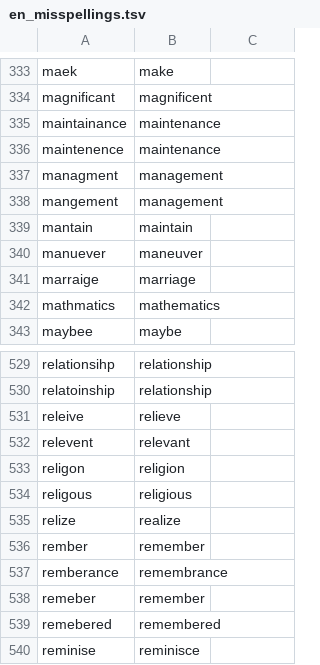
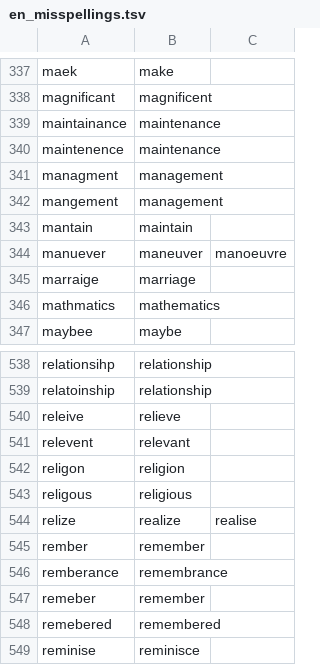
Before and after one commit to SysAdminDoc/SwiftFloris, a TSV file: app/src/main/assets/ime/dict/en_misspellings.tsv, drawn as a sheet; only a part is shown, gaps mark what is left out; the diff covers the shown part only.

```diff
--- a/app/src/main/assets/ime/dict/en_misspellings.tsv
+++ b/app/src/main/assets/ime/dict/en_misspellings.tsv
@@ -339,3 +343,3 @@ mangement	management
 mantain	maintain
-manuever	maneuver
+manuever	maneuver	manoeuvre
 marraige	marriage
@@ -534,3 +543,3 @@ religon	religion
 religous	religious
-relize	realize
+relize	realize	realise
 rember	remember
```
Also changed, not shown: 9 added rows and 12 edited cells elsewhere in this file, 3 other files.
